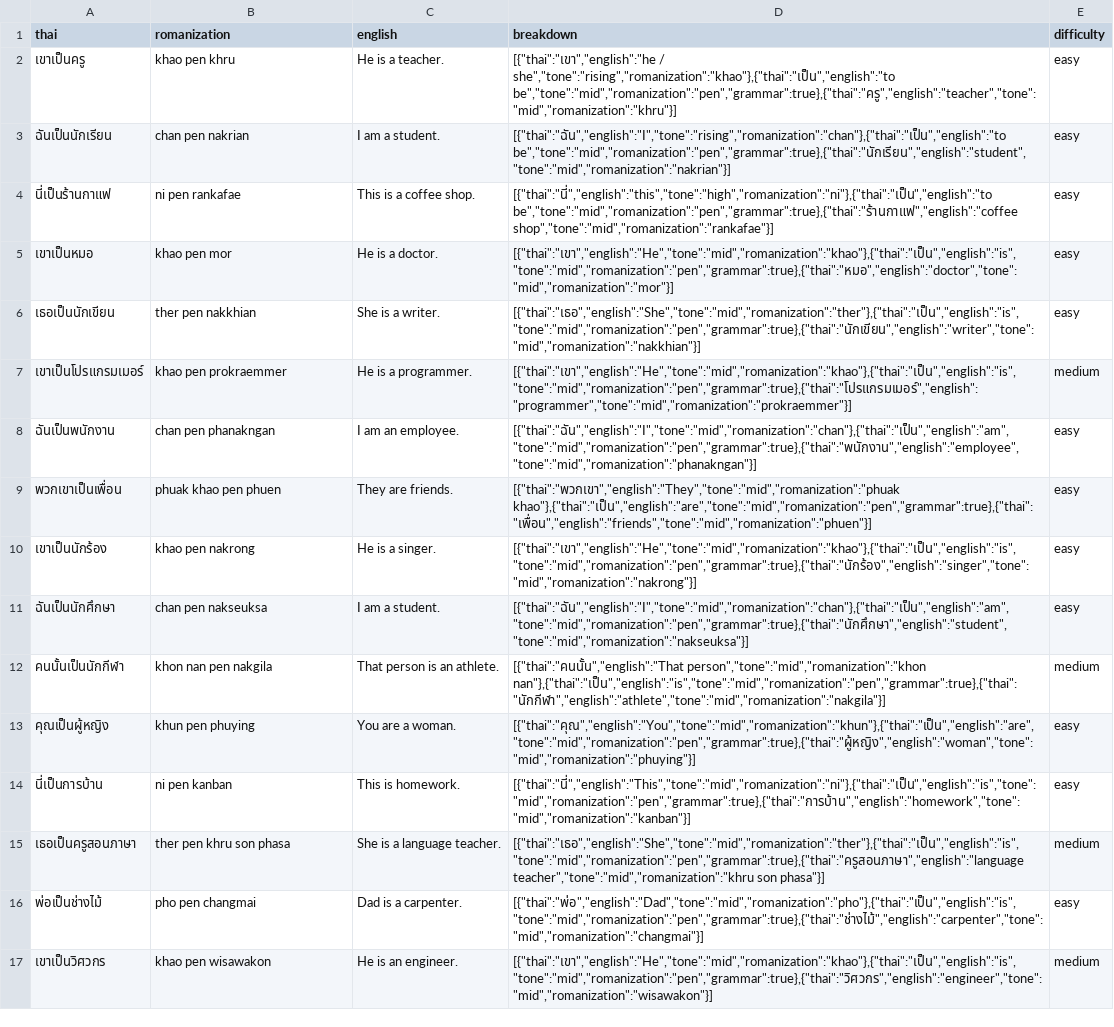
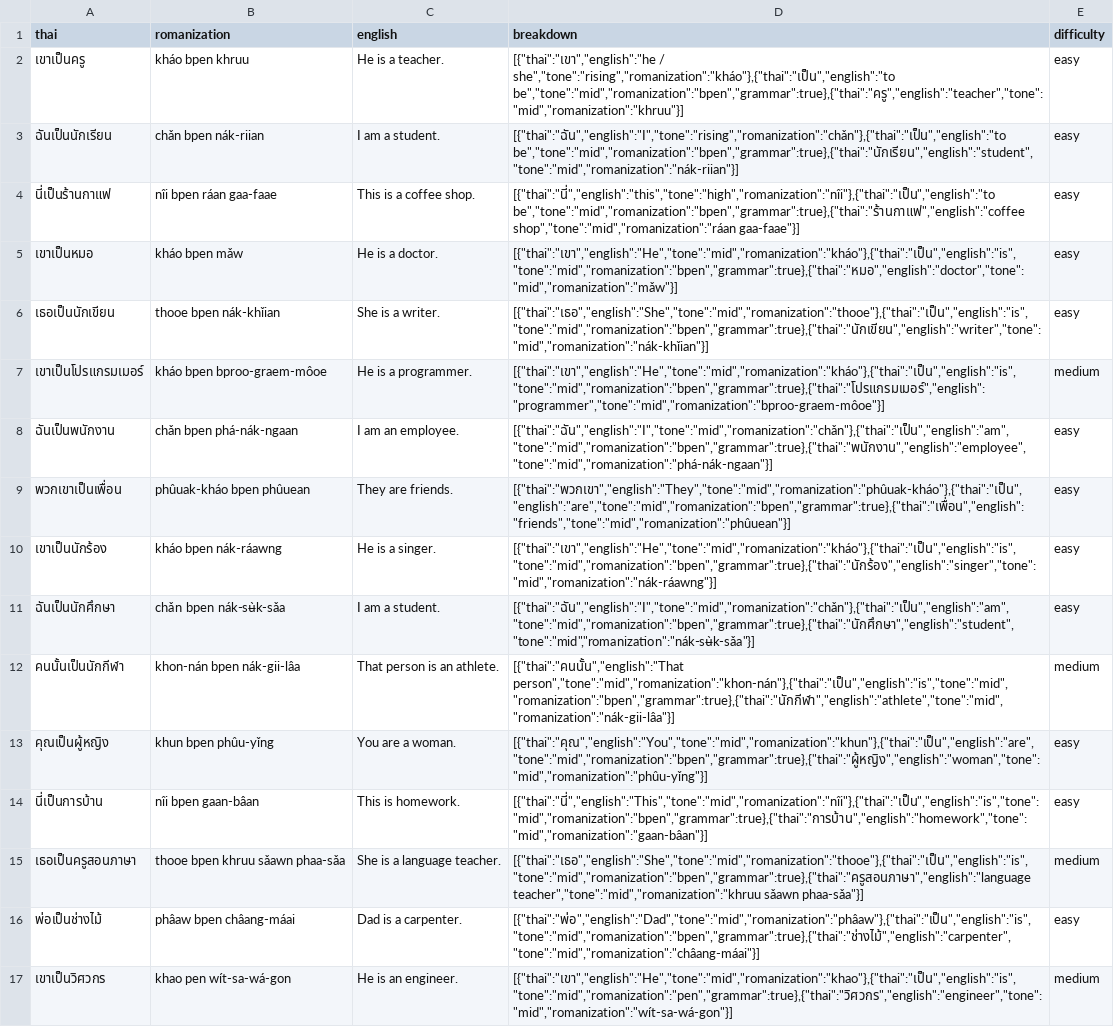
Before and after one commit to mto9902/thai-backend, a CSV file: grammar/identity-pen.csv, drawn as a sheet; only a part is shown; the diff covers the shown part only; the diff names each change by its address in the sheet, - before the commit and + after, or states it on an @@ line.

```diff
--- a/grammar/identity-pen.csv
+++ b/grammar/identity-pen.csv
-B2 (romanization): khao pen khru
+B2 (romanization): kháo bpen khruu
-D2 (breakdown): [{"thai":"เขา","english":"he / she","tone":"rising","romanization":"khao"},{"thai":"เป็น","english":"to be","tone":"mid","romanization":"pen","grammar":true},{"thai":"ครู","english":"teacher","tone":"mid","romanization":"khru"}]
+D2 (breakdown): [{"thai":"เขา","english":"he / she","tone":"rising","romanization":"kháo"},{"thai":"เป็น","english":"to be","tone":"mid","romanization":"bpen","grammar":true},{"thai":"ครู","english":"teacher","tone":"mid","romanization":"khruu"}]
-B3 (romanization): chan pen nakrian
+B3 (romanization): chǎn bpen nák-riian
-D3 (breakdown): [{"thai":"ฉัน","english":"I","tone":"rising","romanization":"chan"},{"thai":"เป็น","english":"to be","tone":"mid","romanization":"pen","grammar":true},{"thai":"นักเรียน","english":"student","tone":"mid","romanization":"nakrian"}]
+D3 (breakdown): [{"thai":"ฉัน","english":"I","tone":"rising","romanization":"chǎn"},{"thai":"เป็น","english":"to be","tone":"mid","romanization":"bpen","grammar":true},{"thai":"นักเรียน","english":"student","tone":"mid","romanization":"nák-riian"}]
-B4 (romanization): ni pen rankafae
+B4 (romanization): nîi bpen ráan gaa-faae
-D4 (breakdown): [{"thai":"นี่","english":"this","tone":"high","romanization":"ni"},{"thai":"เป็น","english":"to be","tone":"mid","romanization":"pen","grammar":true},{"thai":"ร้านกาแฟ","english":"coffee shop","tone":"mid","romanization":"rankafae"}]
+D4 (breakdown): [{"thai":"นี่","english":"this","tone":"high","romanization":"nîi"},{"thai":"เป็น","english":"to be","tone":"mid","romanization":"bpen","grammar":true},{"thai":"ร้านกาแฟ","english":"coffee shop","tone":"mid","romanization":"ráan gaa-faae"}]
-B5 (romanization): khao pen mor
+B5 (romanization): kháo bpen mǎw
-D5 (breakdown): [{"thai":"เขา","english":"He","tone":"mid","romanization":"khao"},{"thai":"เป็น","english":"is","tone":"mid","romanization":"pen","grammar":true},{"thai":"หมอ","english":"doctor","tone":"mid","romanization":"mor"}]
+D5 (breakdown): [{"thai":"เขา","english":"He","tone":"mid","romanization":"kháo"},{"thai":"เป็น","english":"is","tone":"mid","romanization":"bpen","grammar":true},{"thai":"หมอ","english":"doctor","tone":"mid","romanization":"mǎw"}]
-B6 (romanization): ther pen nakkhian
+B6 (romanization): thooe bpen nák-khǐian
-D6 (breakdown): [{"thai":"เธอ","english":"She","tone":"mid","romanization":"ther"},{"thai":"เป็น","english":"is","tone":"mid","romanization":"pen","grammar":true},{"thai":"นักเขียน","english":"writer","tone":"mid","romanization":"nakkhian"}]
+D6 (breakdown): [{"thai":"เธอ","english":"She","tone":"mid","romanization":"thooe"},{"thai":"เป็น","english":"is","tone":"mid","romanization":"bpen","grammar":true},{"thai":"นักเขียน","english":"writer","tone":"mid","romanization":"nák-khǐian"}]
-B7 (romanization): khao pen prokraemmer
+B7 (romanization): kháo bpen bproo-graem-môoe
-D7 (breakdown): [{"thai":"เขา","english":"He","tone":"mid","romanization":"khao"},{"thai":"เป็น","english":"is","tone":"mid","romanization":"pen","grammar":true},{"thai":"โปรแกรมเมอร์","english":"programmer","tone":"mid","romanization":"prokraemmer"}]
+D7 (breakdown): [{"thai":"เขา","english":"He","tone":"mid","romanization":"kháo"},{"thai":"เป็น","english":"is","tone":"mid","romanization":"bpen","grammar":true},{"thai":"โปรแกรมเมอร์","english":"programmer","tone":"mid","romanization":"bproo-graem-môoe"}]
-B8 (romanization): chan pen phanakngan
+B8 (romanization): chǎn bpen phá-nák-ngaan
-D8 (breakdown): [{"thai":"ฉัน","english":"I","tone":"mid","romanization":"chan"},{"thai":"เป็น","english":"am","tone":"mid","romanization":"pen","grammar":true},{"thai":"พนักงาน","english":"employee","tone":"mid","romanization":"phanakngan"}]
+D8 (breakdown): [{"thai":"ฉัน","english":"I","tone":"mid","romanization":"chǎn"},{"thai":"เป็น","english":"am","tone":"mid","romanization":"bpen","grammar":true},{"thai":"พนักงาน","english":"employee","tone":"mid","romanization":"phá-nák-ngaan"}]
-B9 (romanization): phuak khao pen phuen
+B9 (romanization): phûuak-kháo bpen phûuean
-D9 (breakdown): [{"thai":"พวกเขา","english":"They","tone":"mid","romanization":"phuak khao"},{"thai":"เป็น","english":"are","tone":"mid","romanization":"pen","grammar":true},{"thai":"เพื่อน","english":"friends","tone":"mid","romanization":"phuen"}]
+D9 (breakdown): [{"thai":"พวกเขา","english":"They","tone":"mid","romanization":"phûuak-kháo"},{"thai":"เป็น","english":"are","tone":"mid","romanization":"bpen","grammar":true},{"thai":"เพื่อน","english":"friends","tone":"mid","romanization":"phûuean"}]
-B10 (romanization): khao pen nakrong
+B10 (romanization): kháo bpen nák-ráawng
-D10 (breakdown): [{"thai":"เขา","english":"He","tone":"mid","romanization":"khao"},{"thai":"เป็น","english":"is","tone":"mid","romanization":"pen","grammar":true},{"thai":"นักร้อง","english":"singer","tone":"mid","romanization":"nakrong"}]
+D10 (breakdown): [{"thai":"เขา","english":"He","tone":"mid","romanization":"kháo"},{"thai":"เป็น","english":"is","tone":"mid","romanization":"bpen","grammar":true},{"thai":"นักร้อง","english":"singer","tone":"mid","romanization":"nák-ráawng"}]
-B11 (romanization): chan pen nakseuksa
+B11 (romanization): chǎn bpen nák-sʉ̀k-sǎa
-D11 (breakdown): [{"thai":"ฉัน","english":"I","tone":"mid","romanization":"chan"},{"thai":"เป็น","english":"am","tone":"mid","romanization":"pen","grammar":true},{"thai":"นักศึกษา","english":"student","tone":"mid","romanization":"nakseuksa"}]
+D11 (breakdown): [{"thai":"ฉัน","english":"I","tone":"mid","romanization":"chǎn"},{"thai":"เป็น","english":"am","tone":"mid","romanization":"bpen","grammar":true},{"thai":"นักศึกษา","english":"student","tone":"mid","romanization":"nák-sʉ̀k-sǎa"}]
-B12 (romanization): khon nan pen nakgila
+B12 (romanization): khon-nán bpen nák-gii-lâa
-D12 (breakdown): [{"thai":"คนนั้น","english":"That person","tone":"mid","romanization":"khon nan"},{"thai":"เป็น","english":"is","tone":"mid","romanization":"pen","grammar":true},{"thai":"นักกีฬา","english":"athlete","tone":"mid","romanization":"nakgila"}]
+D12 (breakdown): [{"thai":"คนนั้น","english":"That person","tone":"mid","romanization":"khon-nán"},{"thai":"เป็น","english":"is","tone":"mid","romanization":"bpen","grammar":true},{"thai":"นักกีฬา","english":"athlete","tone":"mid","romanization":"nák-gii-lâa"}]
-B13 (romanization): khun pen phuying
+B13 (romanization): khun bpen phûu-yǐng
-D13 (breakdown): [{"thai":"คุณ","english":"You","tone":"mid","romanization":"khun"},{"thai":"เป็น","english":"are","tone":"mid","romanization":"pen","grammar":true},{"thai":"ผู้หญิง","english":"woman","tone":"mid","romanization":"phuying"}]
+D13 (breakdown): [{"thai":"คุณ","english":"You","tone":"mid","romanization":"khun"},{"thai":"เป็น","english":"are","tone":"mid","romanization":"bpen","grammar":true},{"thai":"ผู้หญิง","english":"woman","tone":"mid","romanization":"phûu-yǐng"}]
-B14 (romanization): ni pen kanban
+B14 (romanization): nîi bpen gaan-bâan
-D14 (breakdown): [{"thai":"นี่","english":"This","tone":"mid","romanization":"ni"},{"thai":"เป็น","english":"is","tone":"mid","romanization":"pen","grammar":true},{"thai":"การบ้าน","english":"homework","tone":"mid","romanization":"kanban"}]
+D14 (breakdown): [{"thai":"นี่","english":"This","tone":"mid","romanization":"nîi"},{"thai":"เป็น","english":"is","tone":"mid","romanization":"bpen","grammar":true},{"thai":"การบ้าน","english":"homework","tone":"mid","romanization":"gaan-bâan"}]
-B15 (romanization): ther pen khru son phasa
+B15 (romanization): thooe bpen khruu sǎawn phaa-sǎa
-D15 (breakdown): [{"thai":"เธอ","english":"She","tone":"mid","romanization":"ther"},{"thai":"เป็น","english":"is","tone":"mid","romanization":"pen","grammar":true},{"thai":"ครูสอนภาษา","english":"language teacher","tone":"mid","romanization":"khru son phasa"}]
+D15 (breakdown): [{"thai":"เธอ","english":"She","tone":"mid","romanization":"thooe"},{"thai":"เป็น","english":"is","tone":"mid","romanization":"bpen","grammar":true},{"thai":"ครูสอนภาษา","english":"language teacher","tone":"mid","romanization":"khruu sǎawn phaa-sǎa"}]
-B16 (romanization): pho pen changmai
+B16 (romanization): phâaw bpen châang-máai
-D16 (breakdown): [{"thai":"พ่อ","english":"Dad","tone":"mid","romanization":"pho"},{"thai":"เป็น","english":"is","tone":"mid","romanization":"pen","grammar":true},{"thai":"ช่างไม้","english":"carpenter","tone":"mid","romanization":"changmai"}]
+D16 (breakdown): [{"thai":"พ่อ","english":"Dad","tone":"mid","romanization":"phâaw"},{"thai":"เป็น","english":"is","tone":"mid","romanization":"bpen","grammar":true},{"thai":"ช่างไม้","english":"carpenter","tone":"mid","romanization":"châang-máai"}]
-B17 (romanization): khao pen wisawakon
+B17 (romanization): khao pen wít-sa-wá-gon
-D17 (breakdown): [{"thai":"เขา","english":"He","tone":"mid","romanization":"khao"},{"thai":"เป็น","english":"is","tone":"mid","romanization":"pen","grammar":true},{"thai":"วิศวกร","english":"engineer","tone":"mid","romanization":"wisawakon"}]
+D17 (breakdown): [{"thai":"เขา","english":"He","tone":"mid","romanization":"khao"},{"thai":"เป็น","english":"is","tone":"mid","romanization":"pen","grammar":true},{"thai":"วิศวกร","english":"engineer","tone":"mid","romanization":"wít-sa-wá-gon"}]
```
Also changed, not shown: 68 edited cells elsewhere in this file, grammar/natural-address-pronouns.csv, grammar/no-have-mai-mii.csv, 13 other files.
